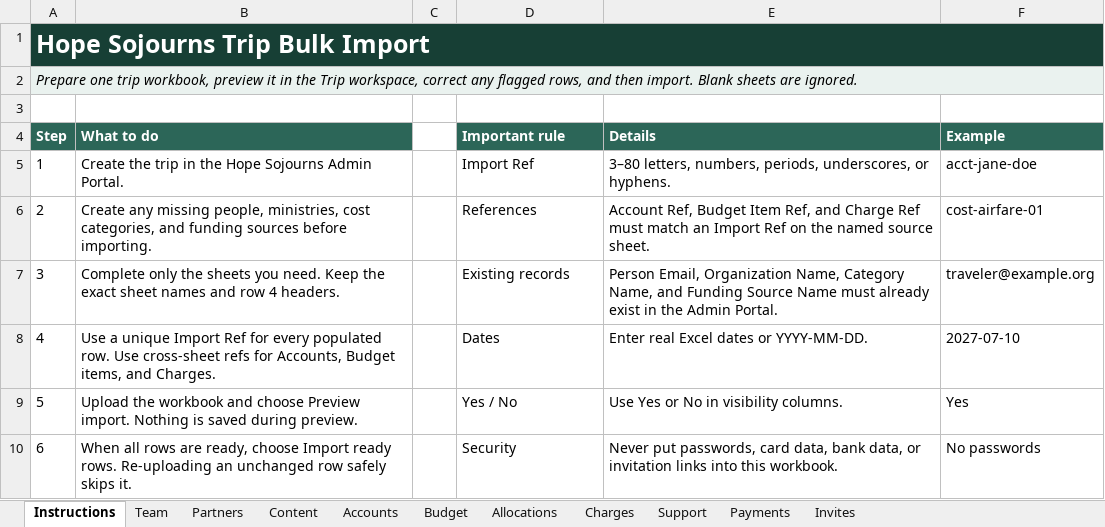
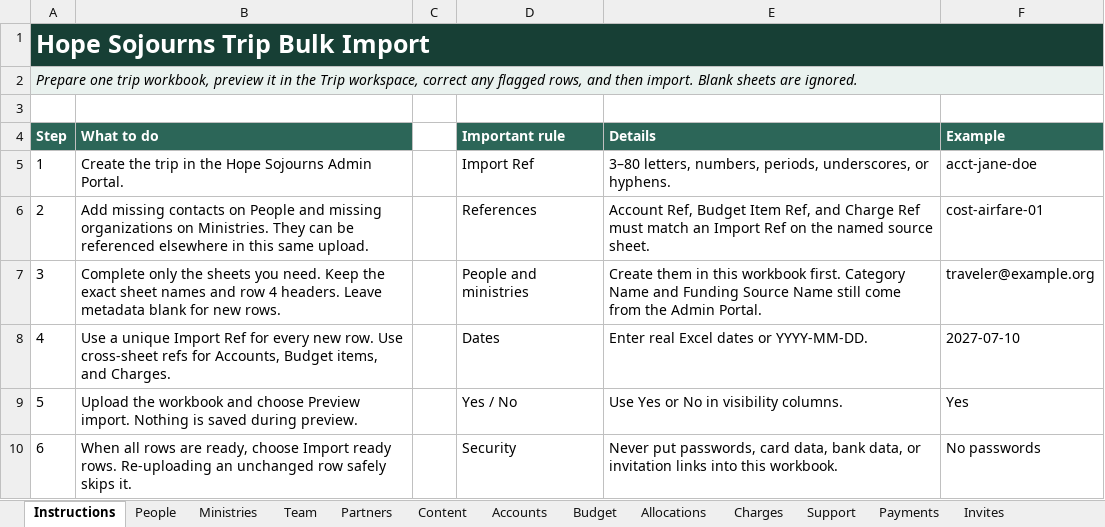
Before and after one commit to kernbrent/hopesojourns, an Excel workbook: outputs/01a0775c-925e-7713-9822-42450cb2f4b6/Hope-Sojourns-Trip-Bulk-Import-Template.xlsx, sheet Instructions, drawn as a sheet; values as stored, in another font and other column widths than the file's, no borders; the diff names each change by its address in the sheet, - before the commit and + after, or states it on an @@ line.

Commit message:
Add round-trip trip workbook imports

```diff
--- a/outputs/01a0775c-925e-7713-9822-42450cb2f4b6/Hope-Sojourns-Trip-Bulk-Import-Template.xlsx (sheet Instructions)
+++ b/outputs/01a0775c-925e-7713-9822-42450cb2f4b6/Hope-Sojourns-Trip-Bulk-Import-Template.xlsx (sheet Instructions)
+sheet tab: People
+sheet tab: Ministries
-B6 (What to do): Create any missing people, ministries, cost categories, and funding sources before importing.
+B6 (What to do): Add missing contacts on People and missing organizations on Ministries. They can be referenced elsewhere in this same upload.
-B7 (What to do): …4 headers.
+B7 (What to do): …4 headers. Leave metadata blank for new rows.
-D7 (Important rule): Existing records
+D7 (Important rule): People and ministries
-E7 (Details): Person Email, Organization Name, Category Name, and Funding Source Name must already exist in the Admin…
+E7 (Details): Create them in this workbook first. Category Name and Funding Source Name still come from the Admin…
-B8 (What to do): …for every populated row. Use…
+B8 (What to do): …for every new row. Use…
```
Also changed, not shown: sheet Partners, sheet Team, sheet Invites, sheet Allocations, sheet Support, sheet Charges, 4 more sheets, 12 other files.
